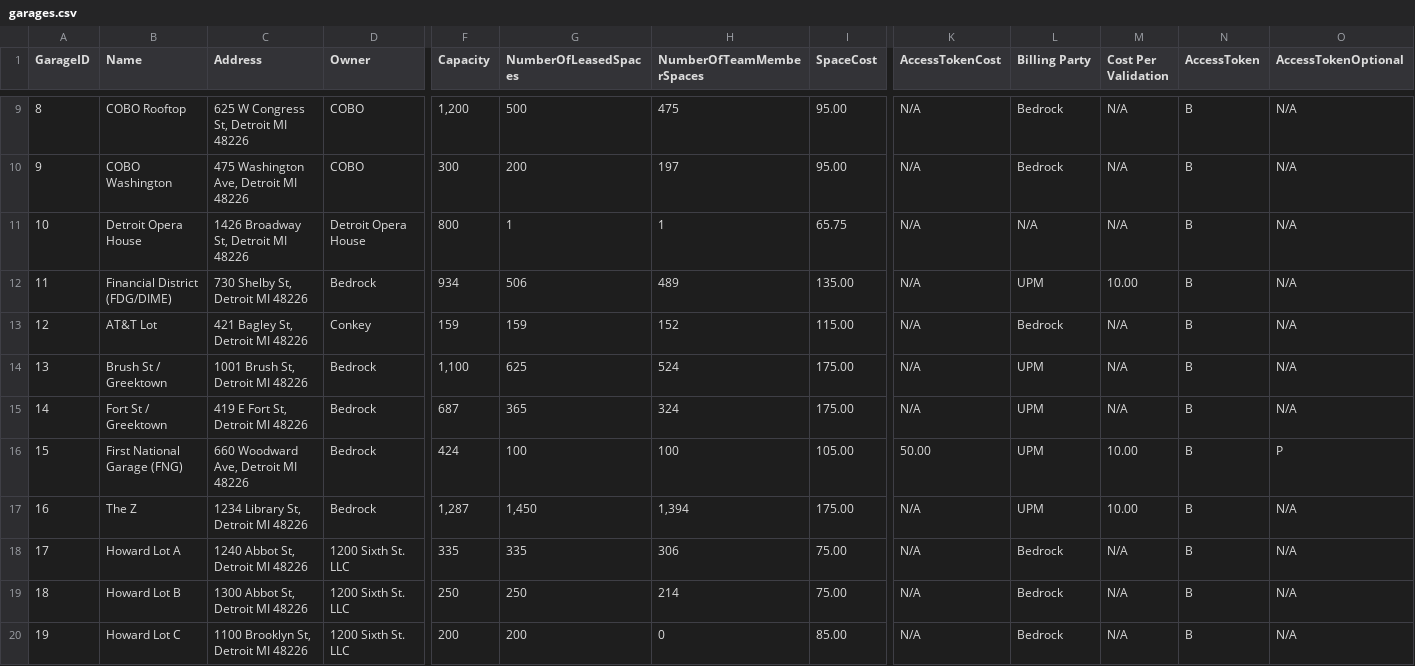
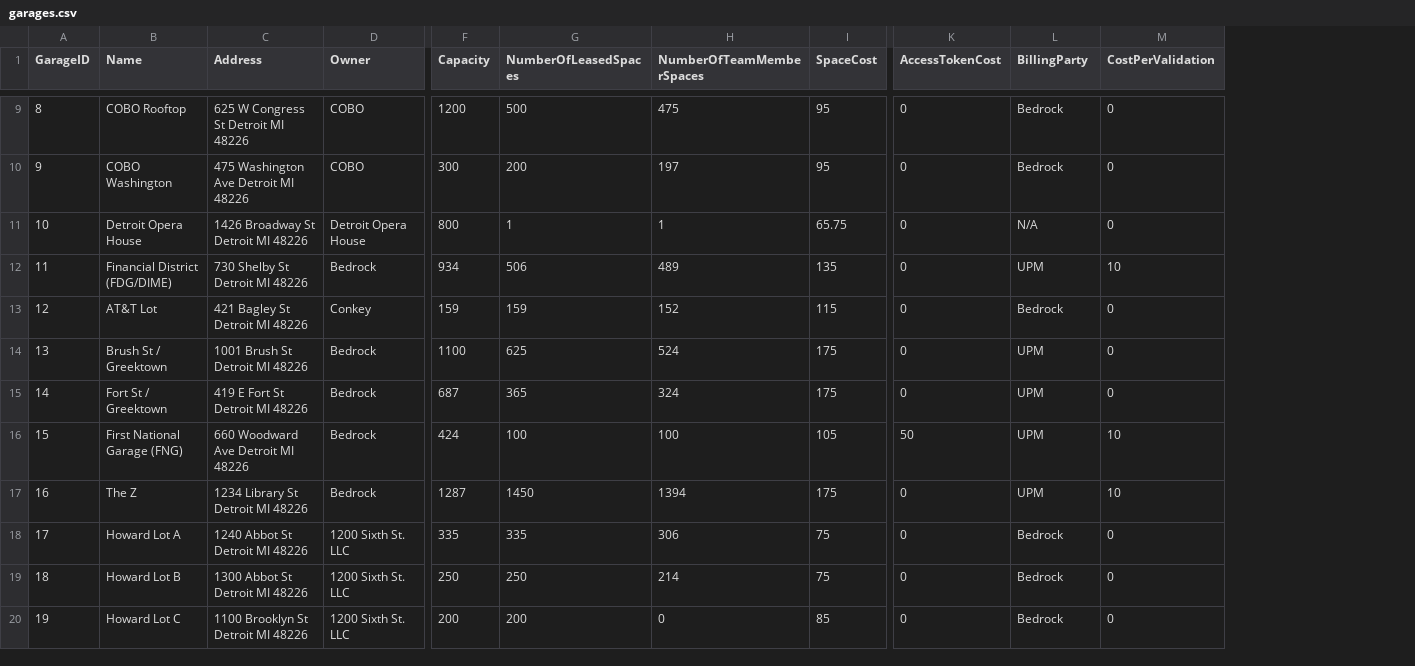
Before and after one commit to teamquickenloans/PERA, a CSV file: PERA/PERA/DAL/garages.csv, drawn as a sheet; only a part is shown, gaps mark what is left out; removed rows and columns are numbered as before the commit, all else as after; the diff covers the shown part only; the diff names each change by its address in the sheet, - before the commit and + after, or states it on an @@ line.

```diff
--- a/PERA/PERA/DAL/garages.csv
+++ b/PERA/PERA/DAL/garages.csv
-column M (Cost Per Validation), rows 9-20: N/A | N/A | N/A | 10.00 | N/A | N/A | N/A | 10.00 | 10.00 | N/A | N/A | N/A
-column N (AccessToken), rows 9-20: all B
-column O (AccessTokenOptional), rows 9-20: N/A | N/A | N/A | N/A | N/A | N/A | N/A | P | N/A | N/A | N/A | N/A
+column M (CostPerValidation), rows 9-20: 0 | 0 | 0 | 10 | 0 | 0 | 0 | 10 | 10 | 0 | 0 | 0
-L1: Billing Party
+L1: BillingParty
-C9 (Address): 625 W Congress St, Detroit MI 48226
+C9 (Address): 625 W Congress St Detroit MI 48226
-F9 (Capacity): 1,200
+F9 (Capacity): 1200
-I9:I10 (SpaceCost): 95.00
+I9:I10 (SpaceCost): 95
-K9:K15 (AccessTokenCost): N/A
+K9:K15 (AccessTokenCost): 0
-C10 (Address): 475 Washington Ave, Detroit MI 48226
+C10 (Address): 475 Washington Ave Detroit MI 48226
-C11 (Address): 1426 Broadway St, Detroit MI 48226
+C11 (Address): 1426 Broadway St Detroit MI 48226
-C12 (Address): 730 Shelby St, Detroit MI 48226
+C12 (Address): 730 Shelby St Detroit MI 48226
-I12 (SpaceCost): 135.00
+I12 (SpaceCost): 135
-C13 (Address): 421 Bagley St, Detroit MI 48226
+C13 (Address): 421 Bagley St Detroit MI 48226
-I13 (SpaceCost): 115.00
+I13 (SpaceCost): 115
-C14 (Address): 1001 Brush St, Detroit MI 48226
+C14 (Address): 1001 Brush St Detroit MI 48226
-F14 (Capacity): 1,100
+F14 (Capacity): 1100
-I14:I15 (SpaceCost): 175.00
+I14:I15 (SpaceCost): 175
-C15 (Address): 419 E Fort St, Detroit MI 48226
+C15 (Address): 419 E Fort St Detroit MI 48226
-C16 (Address): 660 Woodward Ave, Detroit MI 48226
+C16 (Address): 660 Woodward Ave Detroit MI 48226
-I16 (SpaceCost): 105.00
+I16 (SpaceCost): 105
-K16 (AccessTokenCost): 50.00
+K16 (AccessTokenCost): 50
-C17 (Address): 1234 Library St, Detroit MI 48226
+C17 (Address): 1234 Library St Detroit MI 48226
-F17 (Capacity): 1,287
+F17 (Capacity): 1287
-G17 (NumberOfLeasedSpaces): 1,450
+G17 (NumberOfLeasedSpaces): 1450
-H17 (NumberOfTeamMemberSpaces): 1,394
+H17 (NumberOfTeamMemberSpaces): 1394
-I17 (SpaceCost): 175.00
+I17 (SpaceCost): 175
-K17:K20 (AccessTokenCost): N/A
+K17:K20 (AccessTokenCost): 0
-C18 (Address): 1240 Abbot St, Detroit MI 48226
+C18 (Address): 1240 Abbot St Detroit MI 48226
-I18:I19 (SpaceCost): 75.00
+I18:I19 (SpaceCost): 75
-C19 (Address): 1300 Abbot St, Detroit MI 48226
+C19 (Address): 1300 Abbot St Detroit MI 48226
-C20 (Address): 1100 Brooklyn St, Detroit MI 48226
+C20 (Address): 1100 Brooklyn St Detroit MI 48226
-I20 (SpaceCost): 85.00
+I20 (SpaceCost): 85
```
Also changed, not shown: 30 edited cells elsewhere in this file, 6 other files.
